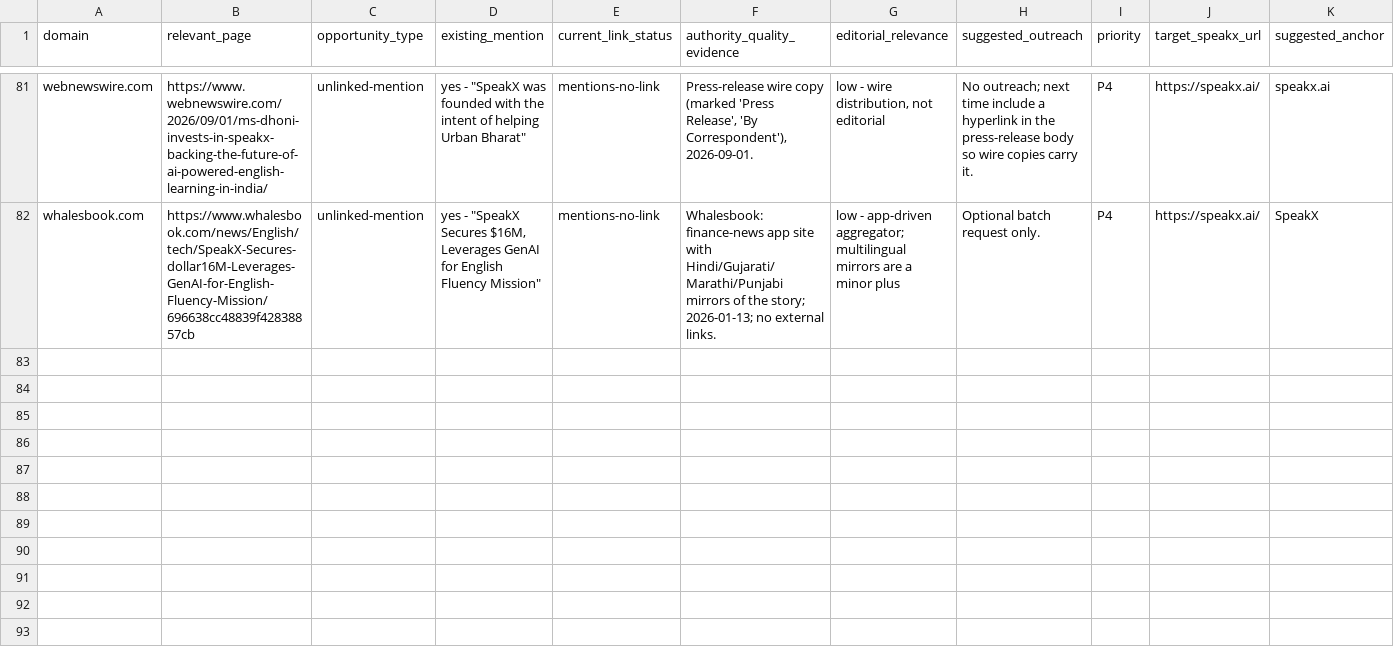
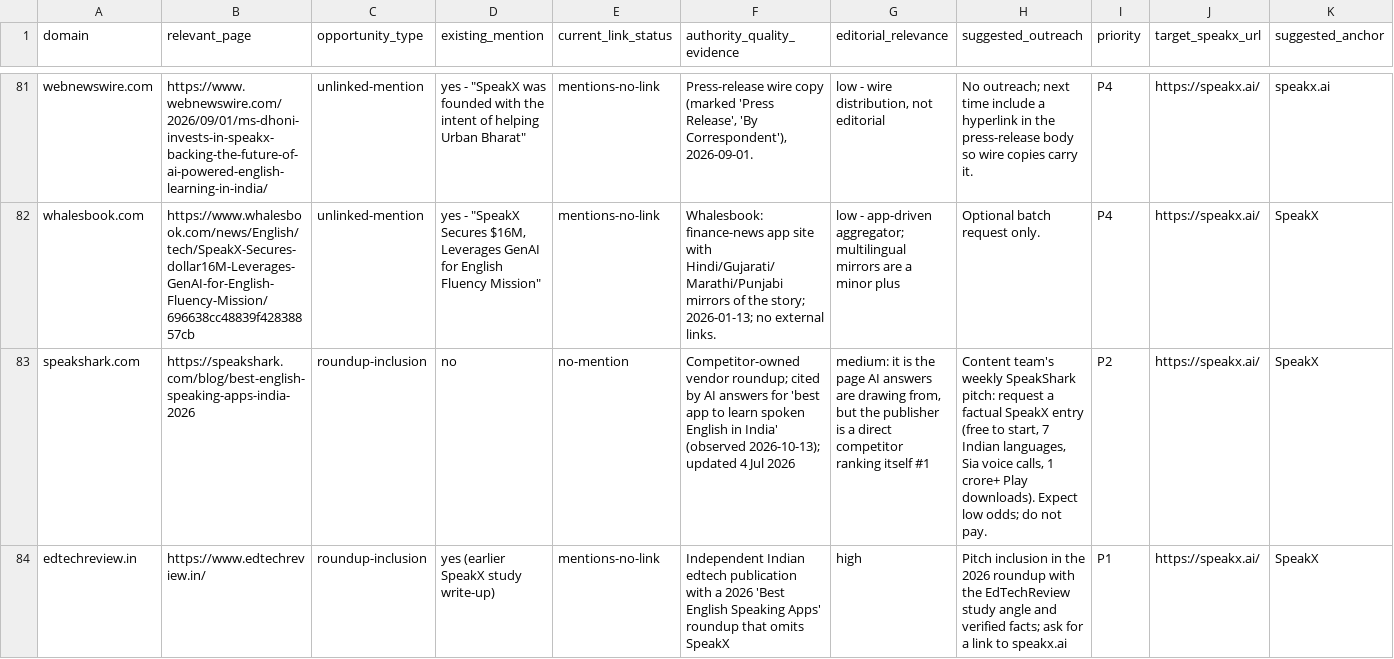
Before and after one commit to nishthaspeakx/speakx_website, a CSV file: research/backlinks.csv, drawn as a sheet; only a part is shown, gaps mark what is left out; rows hold the shown columns only; the diff names each change by its address in the sheet, - before the commit and + after, or states it on an @@ line.

```diff
--- a/research/backlinks.csv
+++ b/research/backlinks.csv
+row 83: speakshark.com | https://speakshark.com/blog/best-english-speaking-apps-india-2026 | roundup-inclusion | no | no-mention | Competitor-owned vendor roundup; cited by AI answers for 'best app to learn spoken English in India' (observed 2026-10-13); updated 4 Jul 2026 | medium: it is the page AI answers are drawing from, but the publisher is a direct competitor ranking itself #1 | Content team's weekly SpeakShark pitch: request a factual SpeakX entry (free to start, 7 Indian languages, Sia voice calls, 1 crore+ Play downloads). Expect low odds; do not pay. | P2 | https://speakx.ai/ | SpeakX
+row 84: edtechreview.in | https://www.edtechreview.in/ | roundup-inclusion | yes (earlier SpeakX study write-up) | mentions-no-link | Independent Indian edtech publication with a 2026 'Best English Speaking Apps' roundup that omits SpeakX | high | Pitch inclusion in the 2026 roundup with the EdTechReview study angle and verified facts; ask for a link to speakx.ai | P1 | https://speakx.ai/ | SpeakX
```
Also changed, not shown: 23 other files.
